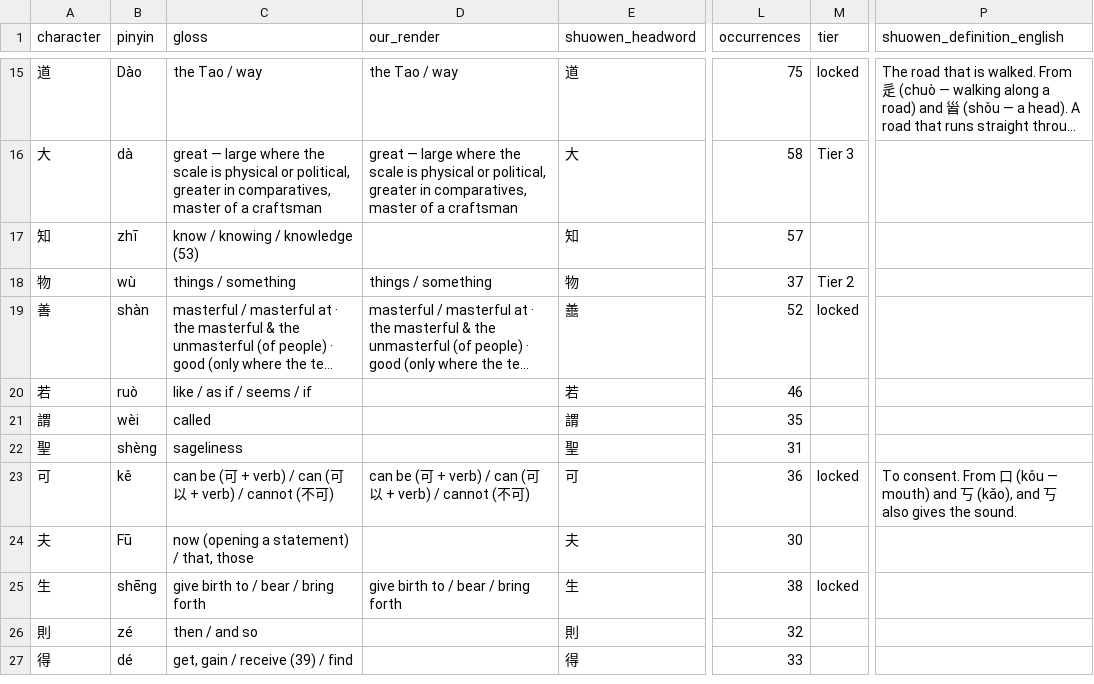
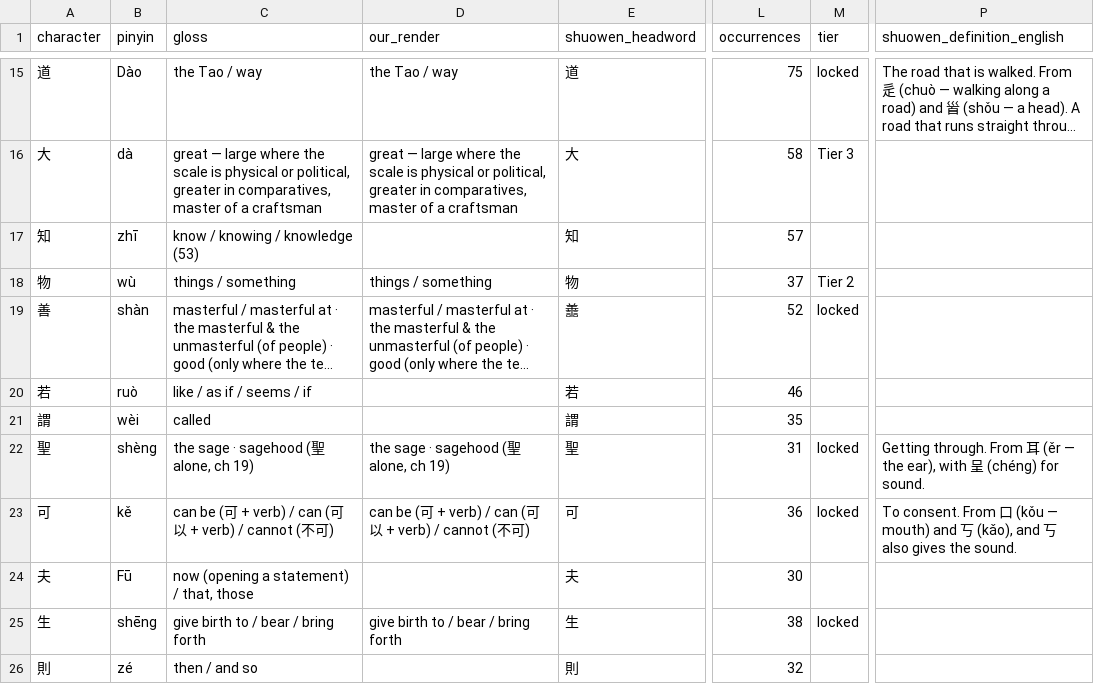
Before and after one commit to opencosmos-ai/taoteching, a CSV file: data/character-anatomy.csv, drawn as a sheet; only a part is shown, gaps mark what is left out; the shorter side is filled out with more unchanged rows; long unchanged cells end in …; the diff names each change by its address in the sheet, - before the commit and + after, or states it on an @@ line.

```diff
--- a/data/character-anatomy.csv
+++ b/data/character-anatomy.csv
-C22 (gloss): sageliness
+C22 (gloss): the sage · sagehood (聖 alone, ch 19)
-D22 (our_render): (empty)
+D22 (our_render): the sage · sagehood (聖 alone, ch 19)
-M22 (tier): (empty)
+M22 (tier): locked
-P22 (shuowen_definition_english): (empty)
+P22 (shuowen_definition_english): Getting through. From 耳 (ěr — the ear), with 呈 (chéng) for sound.
```
Also changed, not shown: data/characters.csv, data/locked-renderings.csv, 12 other files.
